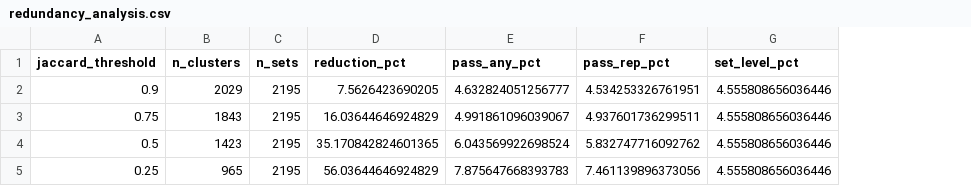
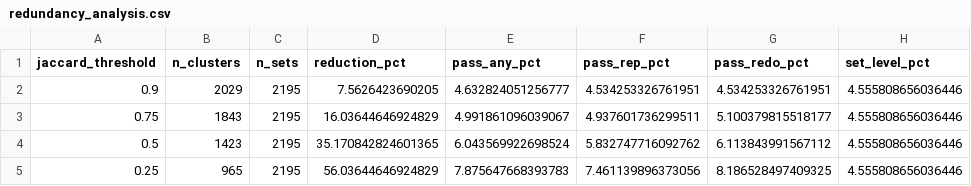
Before and after one commit to killertcell428/pathway-stratification-validity, a CSV file: results/tables/redundancy_analysis.csv, drawn as a sheet; the diff names each change by its address in the sheet, - before the commit and + after, or states it on an @@ line.

```diff
--- a/results/tables/redundancy_analysis.csv
+++ b/results/tables/redundancy_analysis.csv
+column G (pass_redo_pct), rows 2-5: 4.534253326761951 | 5.100379815518177 | 6.113843991567112 | 8.186528497409325
```
Also changed, not shown: 2 other files.
